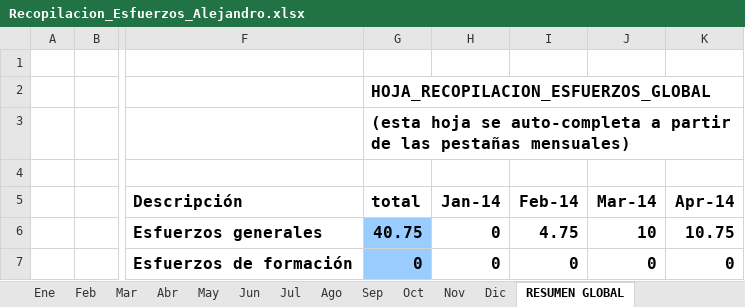
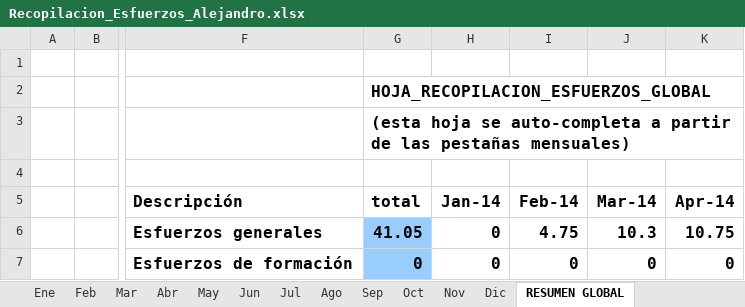
Before and after one commit to MarcosCM/ecatalog, an Excel workbook: team/efforts/Recopilacion_Esfuerzos_Alejandro.xlsx, sheet RESUMEN GLOBAL, drawn as a sheet; only a part is shown, gaps mark what is left out; values as stored, in another font and other column widths than the file's, no borders; charts and pictures and conditional formats not drawn; the diff names each change by its address in the sheet, - before the commit and + after, or states it on an @@ line.

```diff
--- a/team/efforts/Recopilacion_Esfuerzos_Alejandro.xlsx (sheet RESUMEN GLOBAL)
+++ b/team/efforts/Recopilacion_Esfuerzos_Alejandro.xlsx (sheet RESUMEN GLOBAL)
-G6 (total): 40.75
+G6 (total): 41.05
-J6 (Mar-14): 10
+J6 (Mar-14): 10.3
```
Also changed, not shown: sheet Mar, formulas that keep their value, charts or pictures, 1 other file.
